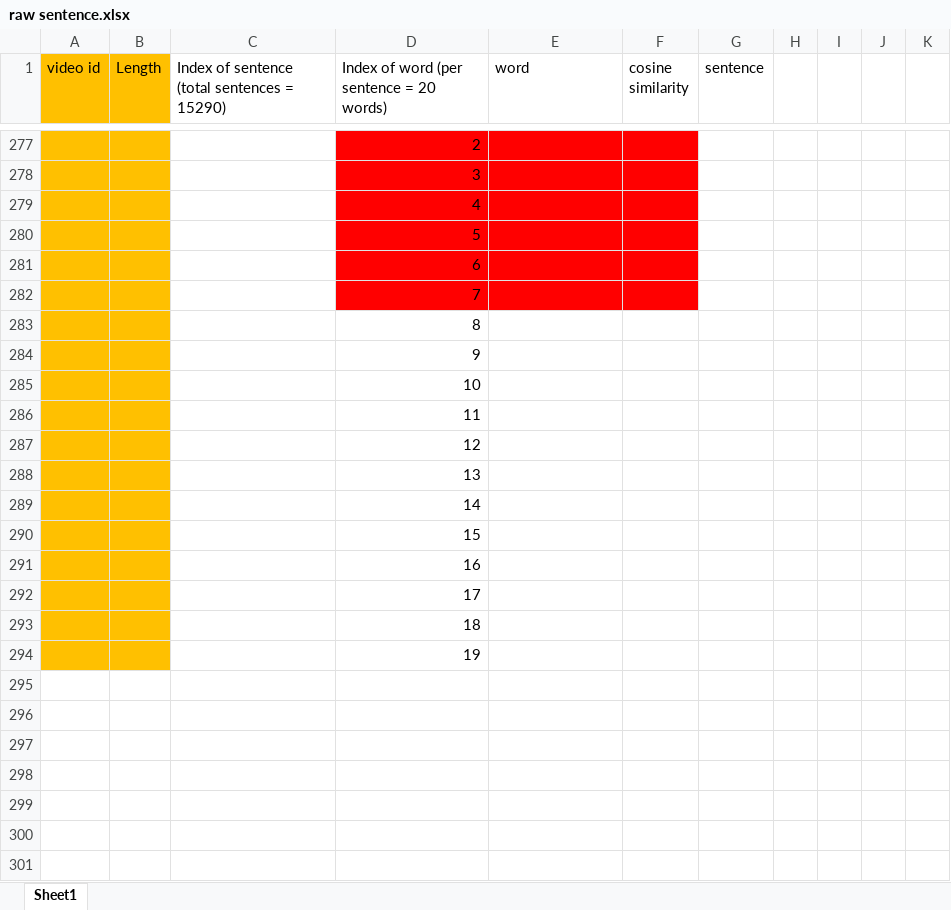
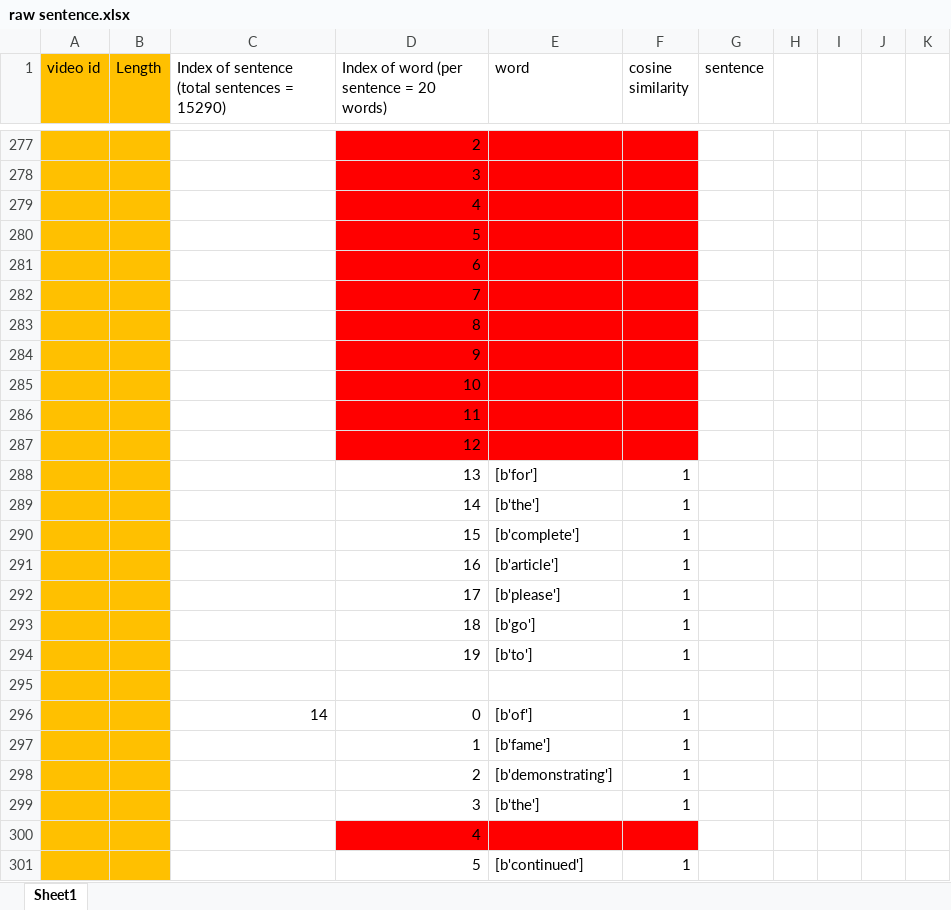
Before and after one commit to ayushiiamin/Multimodal-Emotion-Recognition, an Excel workbook: Dissertation/dataset/csv_files/raw sentence.xlsx, sheet Sheet1, drawn as a sheet; only a part is shown, gaps mark what is left out; the shorter side is filled out with more unchanged rows; values as stored, in another font and other column widths than the file's, no borders; the diff covers the shown part only; the diff names each change by its address in the sheet, - before the commit and + after, or states it on an @@ line.

```diff
--- a/Dissertation/dataset/csv_files/raw sentence.xlsx (sheet Sheet1)
+++ b/Dissertation/dataset/csv_files/raw sentence.xlsx (sheet Sheet1)
-D283:F287 fill: none
+D283:F287 fill: #FF0000
+row 288:  |  |  | 13 | [b'for'] | 1
+row 289:  |  |  | 14 | [b'the'] | 1
+row 290:  |  |  | 15 | [b'complete'] | 1
+row 291:  |  |  | 16 | [b'article'] | 1
+row 292:  |  |  | 17 | [b'please'] | 1
+row 293:  |  |  | 18 | [b'go'] | 1
+row 294:  |  |  | 19 | [b'to'] | 1
+row 295: (empty)
+row 296:  |  | 14 | 0 | [b'of'] | 1
+row 297:  |  |  | 1 | [b'fame'] | 1
+row 298:  |  |  | 2 | [b'demonstrating'] | 1
+row 299:  |  |  | 3 | [b'the'] | 1
+row 300:  |  |  | 4
+row 301:  |  |  | 5 | [b'continued'] | 1
```
Also changed, not shown: 28 added rows elsewhere in this sheet, Dissertation/dataset/csv_files/raw text.xlsx.
